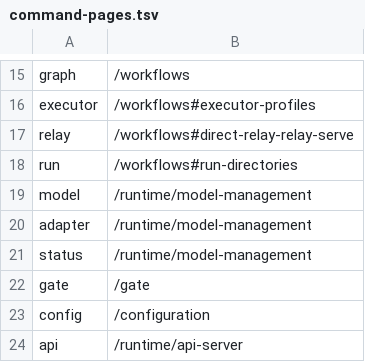
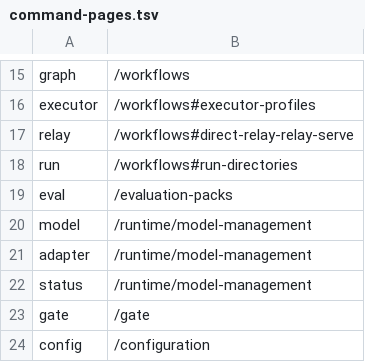
Before and after one commit to sawfwair/mere-run, a TSV file: docs/.vitepress/command-pages.tsv, drawn as a sheet; only a part is shown, gaps mark what is left out; the shorter side is filled out with more unchanged rows.

Commit message:
Add external evaluation pack engine

```diff
--- a/docs/.vitepress/command-pages.tsv
+++ b/docs/.vitepress/command-pages.tsv
@@ -18,2 +18,3 @@ relay	/workflows#direct-relay-relay-serve
 run	/workflows#run-directories
+eval	/evaluation-packs
 model	/runtime/model-management
```
Also changed, not shown: 30 other files.
